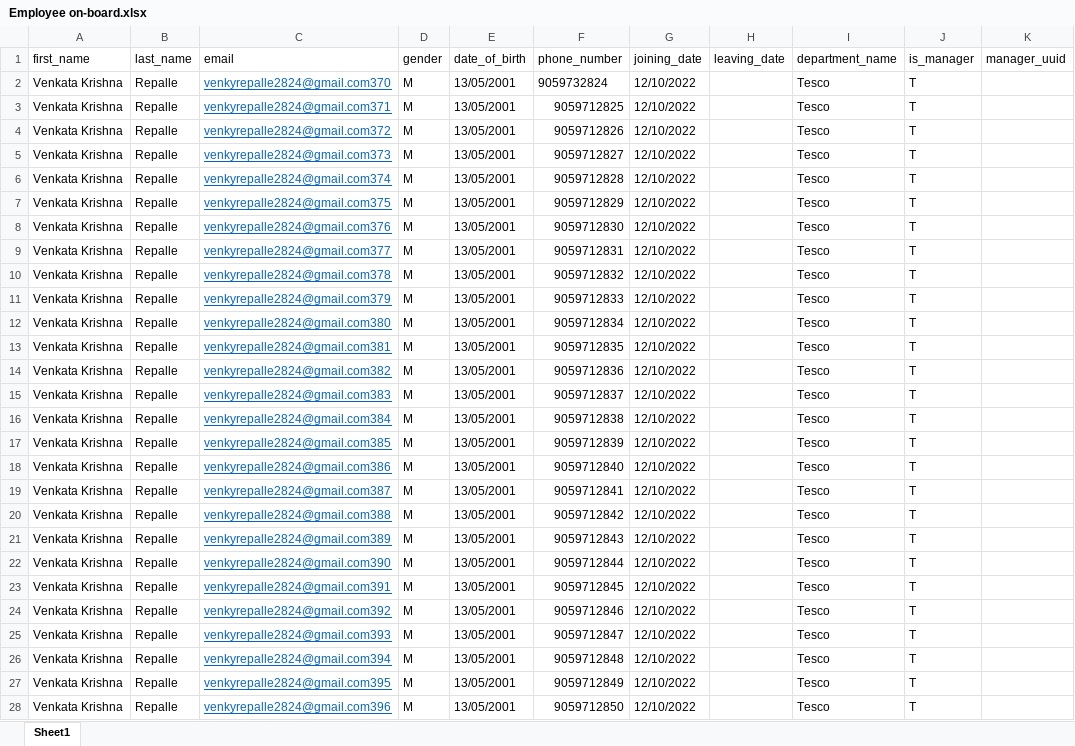
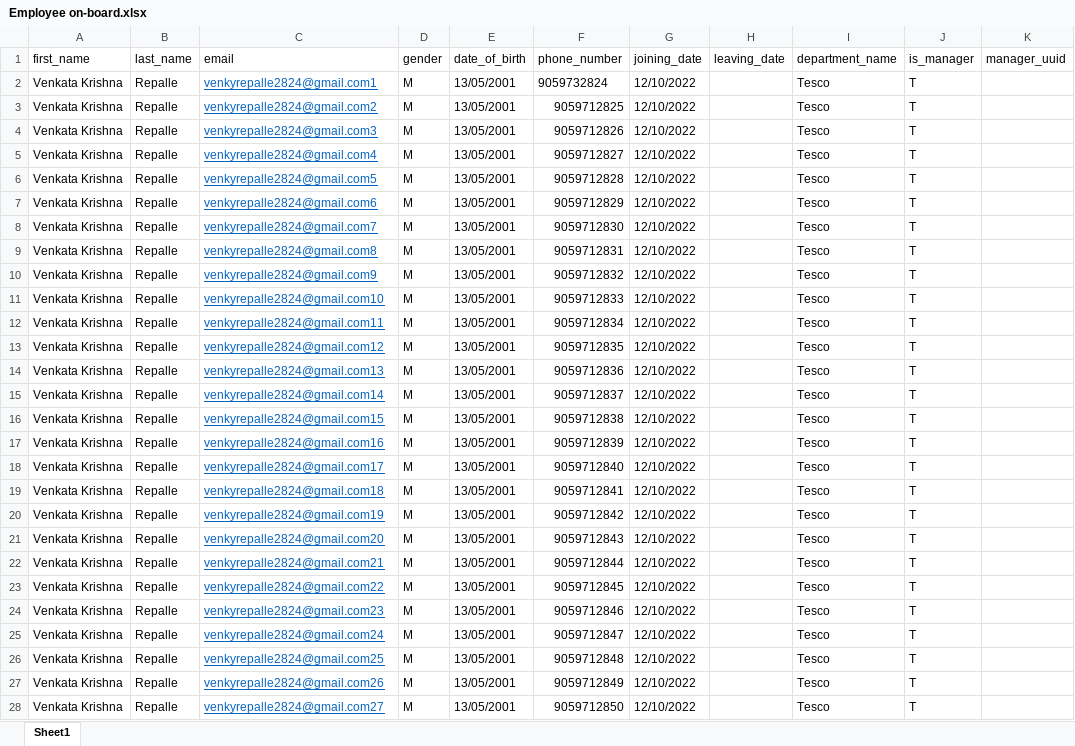
Before and after one commit to VenkataKrishnaRepalle/ems-mybatis-liquibase, an Excel workbook: src/main/resources/files/Employee on-board.xlsx, sheet Sheet1, drawn as a sheet; only a part is shown; values as stored, in another font and other column widths than the file's, no borders; the diff covers the shown part only; the diff names each change by its address in the sheet, - before the commit and + after, or states it on an @@ line.

```diff
--- a/src/main/resources/files/Employee on-board.xlsx (sheet Sheet1)
+++ b/src/main/resources/files/Employee on-board.xlsx (sheet Sheet1)
-C2 (email): venkyrepalle2824@gmail.com370
+C2 (email): venkyrepalle2824@gmail.com1
-C3 (email): venkyrepalle2824@gmail.com371
+C3 (email): venkyrepalle2824@gmail.com2
-C4 (email): venkyrepalle2824@gmail.com372
+C4 (email): venkyrepalle2824@gmail.com3
-C5 (email): venkyrepalle2824@gmail.com373
+C5 (email): venkyrepalle2824@gmail.com4
-C6 (email): venkyrepalle2824@gmail.com374
+C6 (email): venkyrepalle2824@gmail.com5
-C7 (email): venkyrepalle2824@gmail.com375
+C7 (email): venkyrepalle2824@gmail.com6
-C8 (email): venkyrepalle2824@gmail.com376
+C8 (email): venkyrepalle2824@gmail.com7
-C9 (email): venkyrepalle2824@gmail.com377
+C9 (email): venkyrepalle2824@gmail.com8
-C10 (email): venkyrepalle2824@gmail.com378
+C10 (email): venkyrepalle2824@gmail.com9
-C11 (email): venkyrepalle2824@gmail.com379
+C11 (email): venkyrepalle2824@gmail.com10
-C12 (email): venkyrepalle2824@gmail.com380
+C12 (email): venkyrepalle2824@gmail.com11
-C13 (email): venkyrepalle2824@gmail.com381
+C13 (email): venkyrepalle2824@gmail.com12
-C14 (email): venkyrepalle2824@gmail.com382
+C14 (email): venkyrepalle2824@gmail.com13
-C15 (email): venkyrepalle2824@gmail.com383
+C15 (email): venkyrepalle2824@gmail.com14
-C16 (email): venkyrepalle2824@gmail.com384
+C16 (email): venkyrepalle2824@gmail.com15
-C17 (email): venkyrepalle2824@gmail.com385
+C17 (email): venkyrepalle2824@gmail.com16
-C18 (email): venkyrepalle2824@gmail.com386
+C18 (email): venkyrepalle2824@gmail.com17
-C19 (email): venkyrepalle2824@gmail.com387
+C19 (email): venkyrepalle2824@gmail.com18
-C20 (email): venkyrepalle2824@gmail.com388
+C20 (email): venkyrepalle2824@gmail.com19
-C21 (email): venkyrepalle2824@gmail.com389
+C21 (email): venkyrepalle2824@gmail.com20
-C22 (email): venkyrepalle2824@gmail.com390
+C22 (email): venkyrepalle2824@gmail.com21
-C23 (email): venkyrepalle2824@gmail.com391
+C23 (email): venkyrepalle2824@gmail.com22
-C24 (email): venkyrepalle2824@gmail.com392
+C24 (email): venkyrepalle2824@gmail.com23
-C25 (email): venkyrepalle2824@gmail.com393
+C25 (email): venkyrepalle2824@gmail.com24
-C26 (email): venkyrepalle2824@gmail.com394
+C26 (email): venkyrepalle2824@gmail.com25
-C27 (email): venkyrepalle2824@gmail.com395
+C27 (email): venkyrepalle2824@gmail.com26
-C28 (email): venkyrepalle2824@gmail.com396
+C28 (email): venkyrepalle2824@gmail.com27
```
Also changed, not shown: 572 edited cells elsewhere in this sheet, 2 other files.
